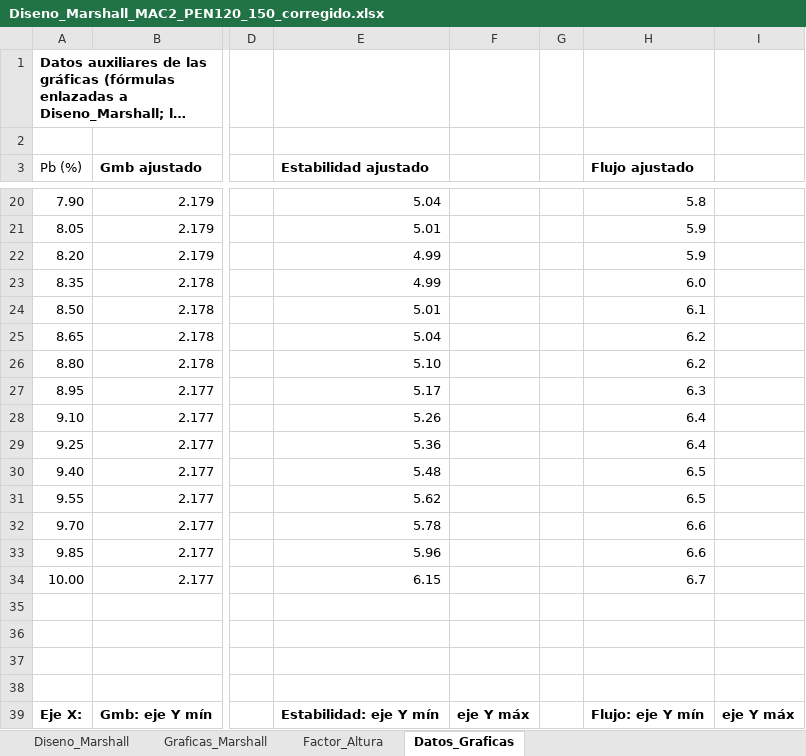
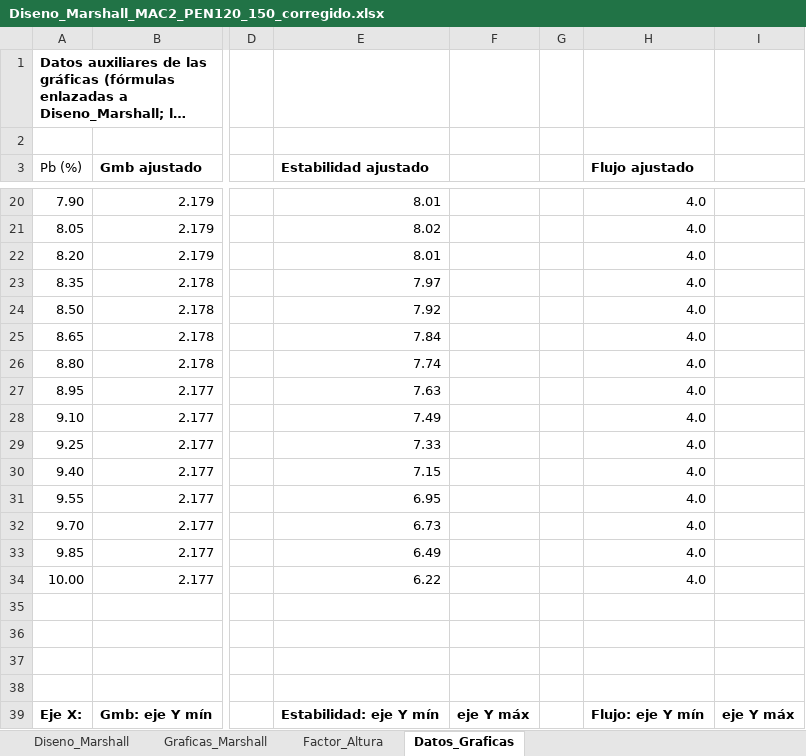
Before and after one commit to HespinozaB/Reporte-Interferencias-1, an Excel workbook: marshall/Diseno_Marshall_MAC2_PEN120_150_corregido.xlsx, sheet Datos_Graficas, drawn as a sheet; only a part is shown, gaps mark what is left out; long unchanged cells end in …; values as stored, in another font and other column widths than the file's, no borders; the diff covers the shown part only; the diff names each change by its address in the sheet, - before the commit and + after, or states it on an @@ line.

```diff
--- a/marshall/Diseno_Marshall_MAC2_PEN120_150_corregido.xlsx (sheet Datos_Graficas)
+++ b/marshall/Diseno_Marshall_MAC2_PEN120_150_corregido.xlsx (sheet Datos_Graficas)
-E20 (Estabilidad ajustado): 5.04
+E20 (Estabilidad ajustado): 8.01
-H20 (Flujo ajustado): 5.8
+H20 (Flujo ajustado): 4.0
-E21 (Estabilidad ajustado): 5.01
+E21 (Estabilidad ajustado): 8.02
-H21:H22 (Flujo ajustado): 5.9
+H21:H22 (Flujo ajustado): 4.0
-E22 (Estabilidad ajustado): 4.99
+E22 (Estabilidad ajustado): 8.01
-E23 (Estabilidad ajustado): 4.99
+E23 (Estabilidad ajustado): 7.97
-H23 (Flujo ajustado): 6.0
+H23 (Flujo ajustado): 4.0
-E24 (Estabilidad ajustado): 5.01
+E24 (Estabilidad ajustado): 7.92
-H24 (Flujo ajustado): 6.1
+H24 (Flujo ajustado): 4.0
-E25 (Estabilidad ajustado): 5.04
+E25 (Estabilidad ajustado): 7.84
-H25:H26 (Flujo ajustado): 6.2
+H25:H26 (Flujo ajustado): 4.0
-E26 (Estabilidad ajustado): 5.10
+E26 (Estabilidad ajustado): 7.74
-E27 (Estabilidad ajustado): 5.17
+E27 (Estabilidad ajustado): 7.63
-H27 (Flujo ajustado): 6.3
+H27 (Flujo ajustado): 4.0
-E28 (Estabilidad ajustado): 5.26
+E28 (Estabilidad ajustado): 7.49
-H28:H29 (Flujo ajustado): 6.4
+H28:H29 (Flujo ajustado): 4.0
-E29 (Estabilidad ajustado): 5.36
+E29 (Estabilidad ajustado): 7.33
-E30 (Estabilidad ajustado): 5.48
+E30 (Estabilidad ajustado): 7.15
-H30:H31 (Flujo ajustado): 6.5
+H30:H31 (Flujo ajustado): 4.0
-E31 (Estabilidad ajustado): 5.62
+E31 (Estabilidad ajustado): 6.95
-E32 (Estabilidad ajustado): 5.78
+E32 (Estabilidad ajustado): 6.73
-H32:H33 (Flujo ajustado): 6.6
+H32:H33 (Flujo ajustado): 4.0
-E33 (Estabilidad ajustado): 5.96
+E33 (Estabilidad ajustado): 6.49
-E34 (Estabilidad ajustado): 6.15
+E34 (Estabilidad ajustado): 6.22
-H34 (Flujo ajustado): 6.7
+H34 (Flujo ajustado): 4.0
```
Also changed, not shown: 2 added rows, 2 removed rows and 42 edited cells elsewhere in this sheet, sheet Diseno_Marshall, sheet Graficas_Marshall, charts or pictures, 1 other file.
